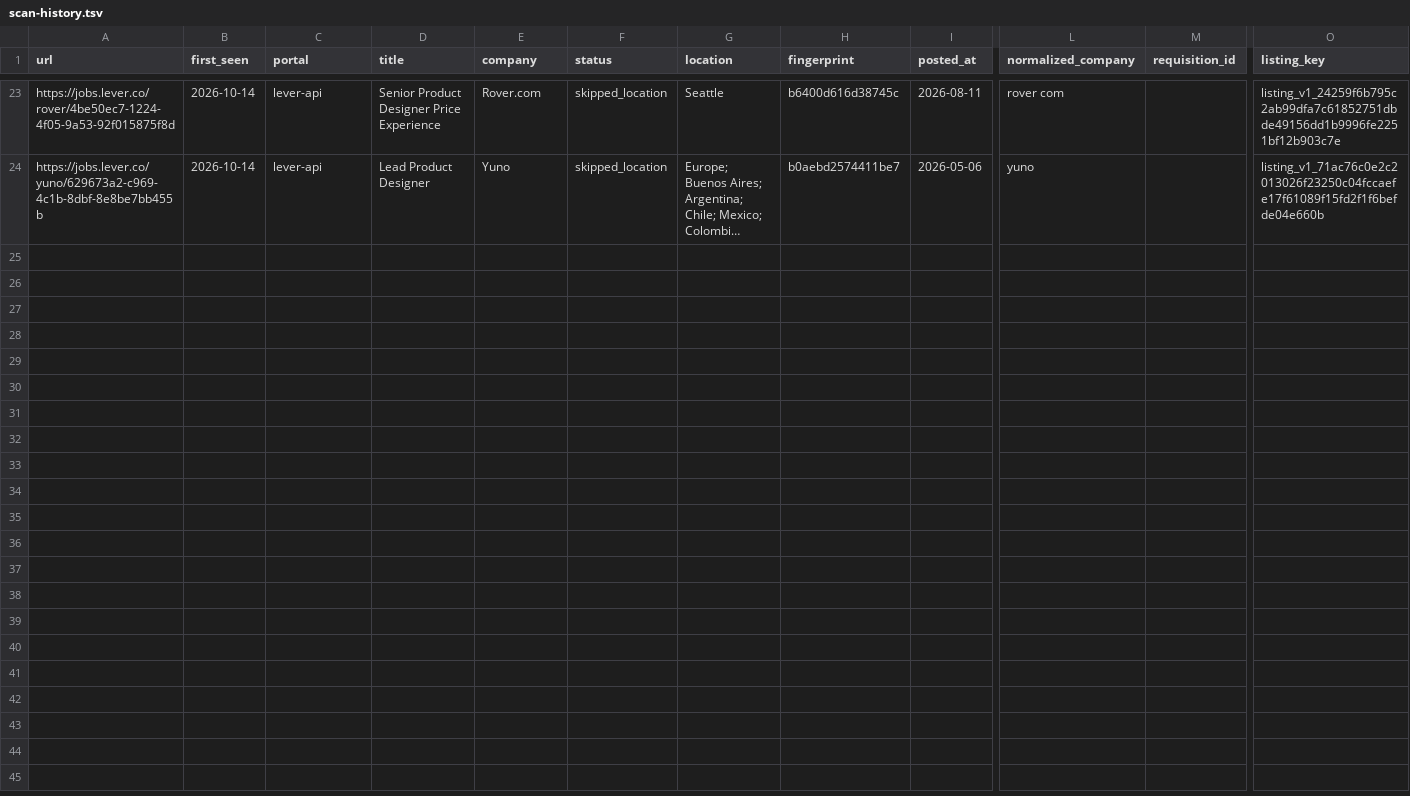
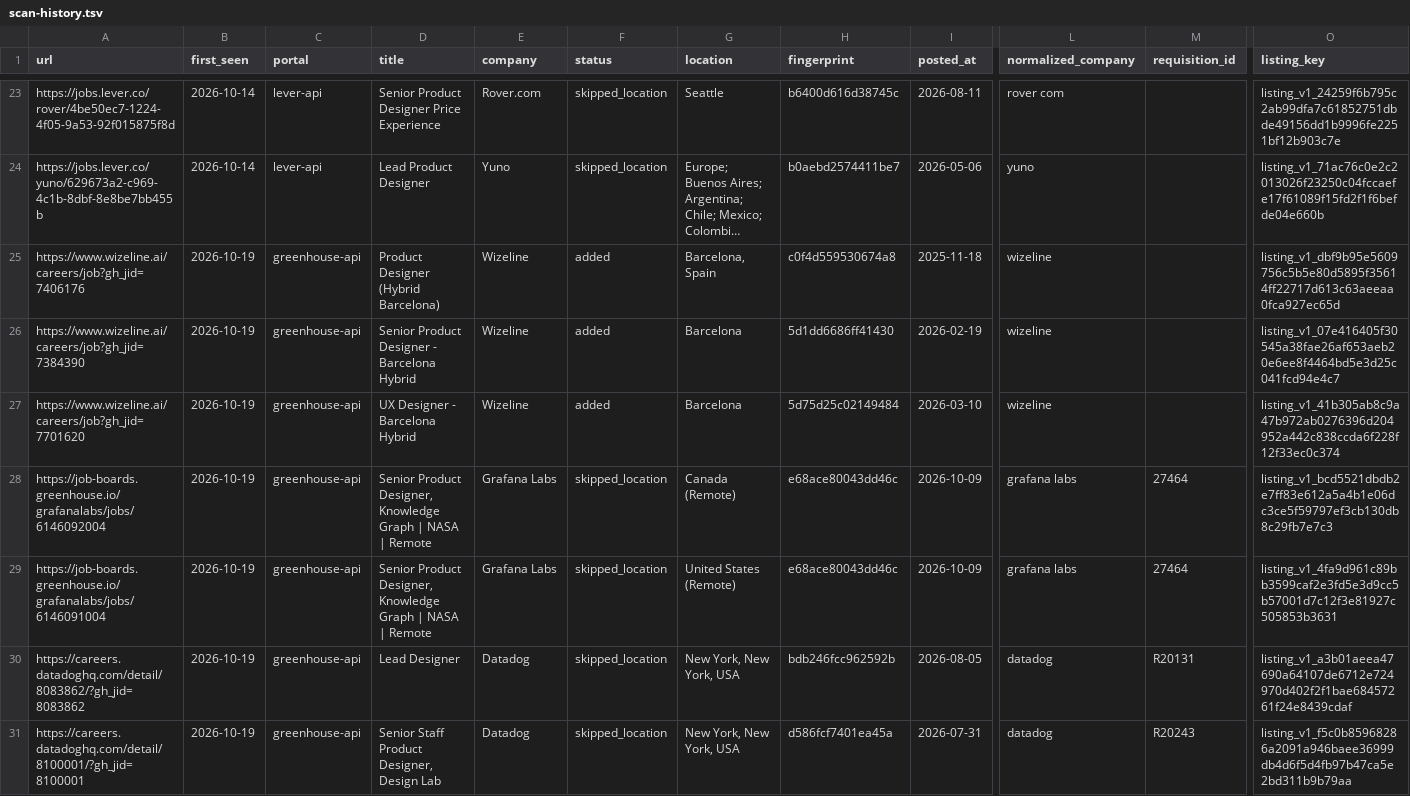
Before and after one commit to manel/job-search, a TSV file: sourcing/scan/data/scan-history.tsv, drawn as a sheet; only a part is shown, gaps mark what is left out; long unchanged cells end in …; rows hold the shown columns only; the diff covers the shown part only; the diff names each change by its address in the sheet, - before the commit and + after, or states it on an @@ line.

```diff
--- a/sourcing/scan/data/scan-history.tsv
+++ b/sourcing/scan/data/scan-history.tsv
+row 25: https://www.wizeline.ai/careers/job?gh_jid=7406176 | 2026-10-19 | greenhouse-api | Product Designer (Hybrid Barcelona) | Wizeline | added | Barcelona, Spain | c0f4d559530674a8 | 2025-11-18 | wizeline |  | listing_v1_dbf9b95e5609756c5b5e80d5895f35614ff22717d613c63aeeaa0fca927ec65d
+row 26: https://www.wizeline.ai/careers/job?gh_jid=7384390 | 2026-10-19 | greenhouse-api | Senior Product Designer - Barcelona Hybrid | Wizeline | added | Barcelona | 5d1dd6686ff41430 | 2026-02-19 | wizeline |  | listing_v1_07e416405f30545a38fae26af653aeb20e6ee8f4464bd5e3d25c041fcd94e4c7
+row 27: https://www.wizeline.ai/careers/job?gh_jid=7701620 | 2026-10-19 | greenhouse-api | UX Designer - Barcelona Hybrid | Wizeline | added | Barcelona | 5d75d25c02149484 | 2026-03-10 | wizeline |  | listing_v1_41b305ab8c9a47b972ab0276396d204952a442c838ccda6f228f12f33ec0c374
+row 28: https://job-boards.greenhouse.io/grafanalabs/jobs/6146092004 | 2026-10-19 | greenhouse-api | Senior Product Designer, Knowledge Graph | NASA | Remote | Grafana Labs | skipped_location | Canada (Remote) | e68ace80043dd46c | 2026-10-09 | grafana labs | 27464 | listing_v1_bcd5521dbdb2e7ff83e612a5a4b1e06dc3ce5f59797ef3cb130db8c29fb7e7c3
+row 29: https://job-boards.greenhouse.io/grafanalabs/jobs/6146091004 | 2026-10-19 | greenhouse-api | Senior Product Designer, Knowledge Graph | NASA | Remote | Grafana Labs | skipped_location | United States (Remote) | e68ace80043dd46c | 2026-10-09 | grafana labs | 27464 | listing_v1_4fa9d961c89bb3599caf2e3fd5e3d9cc5b57001d7c12f3e81927c505853b3631
+row 30: https://careers.datadoghq.com/detail/8083862/?gh_jid=8083862 | 2026-10-19 | greenhouse-api | Lead Designer | Datadog | skipped_location | New York, New York, USA | bdb246fcc962592b | 2026-08-05 | datadog | R20131 | listing_v1_a3b01aeea47690a64107de6712e724970d402f2f1bae68457261f24e8439cdaf
+row 31: https://careers.datadoghq.com/detail/8100001/?gh_jid=8100001 | 2026-10-19 | greenhouse-api | Senior Staff Product Designer, Design Lab | Datadog | skipped_location | New York, New York, USA | d586fcf7401ea45a | 2026-07-31 | datadog | R20243 | listing_v1_f5c0b85968286a2091a946baee36999db4d6f5d4fb97b47ca5e2bd311b9b79aa
```
Also changed, not shown: 6 added rows elsewhere in this file, sourcing/company-overrides.csv, sourcing/company-watchlist.csv, 6 other files.
